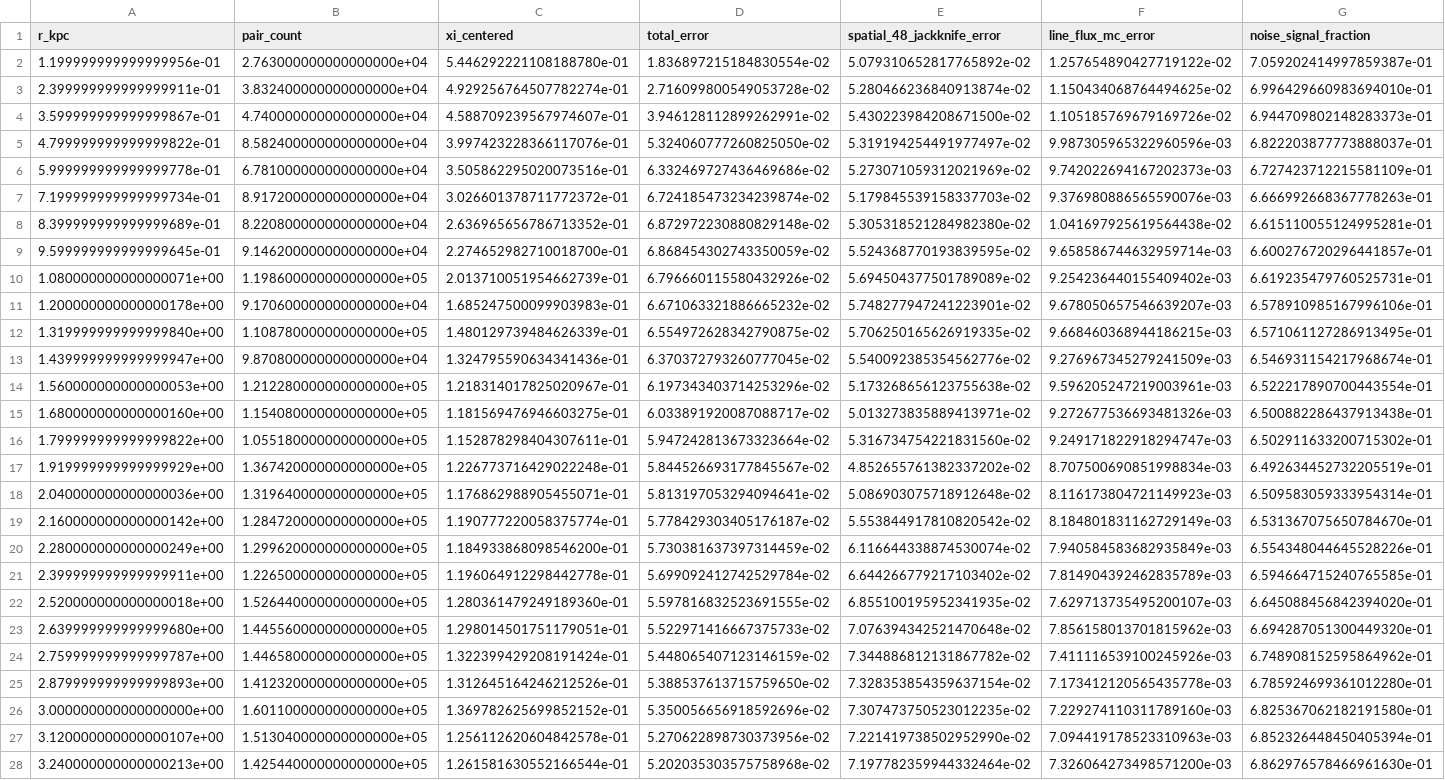
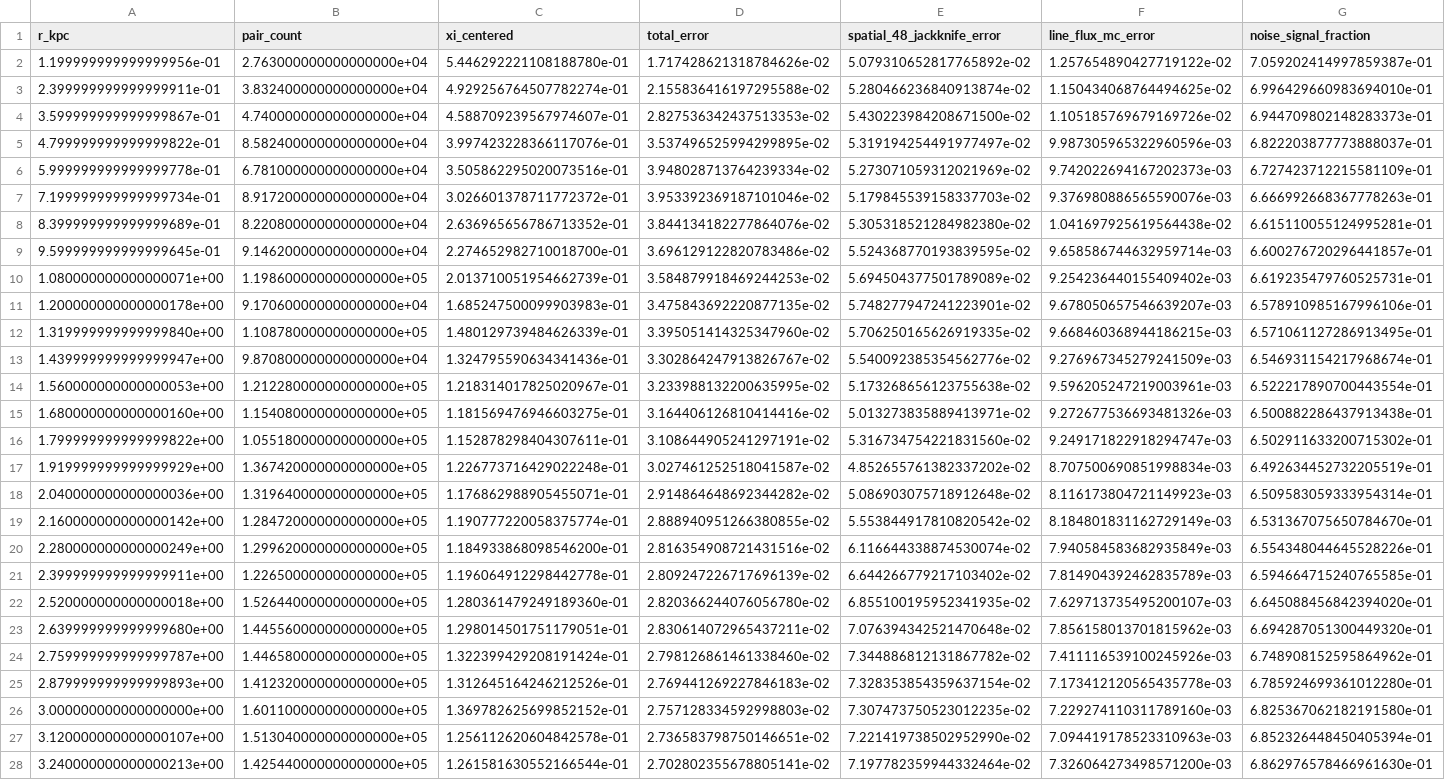
Before and after one commit to Meowwish/KTZ_Theory_z_fluctuation_III, a CSV file: amusing/release_20261026/inputs/S_EB2/ngc2466_diagnostics.csv, drawn as a sheet; only a part is shown; the diff covers the shown part only; the diff names each change by its address in the sheet, - before the commit and + after, or states it on an @@ line.

```diff
--- a/amusing/release_20261026/inputs/S_EB2/ngc2466_diagnostics.csv
+++ b/amusing/release_20261026/inputs/S_EB2/ngc2466_diagnostics.csv
-D2 (total_error): 1.836897215184830554e-02
+D2 (total_error): 1.717428621318784626e-02
-D3 (total_error): 2.716099800549053728e-02
+D3 (total_error): 2.155836416197295588e-02
-D4 (total_error): 3.946128112899262991e-02
+D4 (total_error): 2.827536342437513353e-02
-D5 (total_error): 5.324060777260825050e-02
+D5 (total_error): 3.537496525994299895e-02
-D6 (total_error): 6.332469727436469686e-02
+D6 (total_error): 3.948028713764239334e-02
-D7 (total_error): 6.724185473234239874e-02
+D7 (total_error): 3.953392369187101046e-02
-D8 (total_error): 6.872972230880829148e-02
+D8 (total_error): 3.844134182277864076e-02
-D9 (total_error): 6.868454302743350059e-02
+D9 (total_error): 3.696129122820783486e-02
-D10 (total_error): 6.796660115580432926e-02
+D10 (total_error): 3.584879918469244253e-02
-D11 (total_error): 6.671063321886665232e-02
+D11 (total_error): 3.475843692220877135e-02
-D12 (total_error): 6.554972628342790875e-02
+D12 (total_error): 3.395051414325347960e-02
-D13 (total_error): 6.370372793260777045e-02
+D13 (total_error): 3.302864247913826767e-02
-D14 (total_error): 6.197343403714253296e-02
+D14 (total_error): 3.233988132200635995e-02
-D15 (total_error): 6.033891920087088717e-02
+D15 (total_error): 3.164406126810414416e-02
-D16 (total_error): 5.947242813673323664e-02
+D16 (total_error): 3.108644905241297191e-02
-D17 (total_error): 5.844526693177845567e-02
+D17 (total_error): 3.027461252518041587e-02
-D18 (total_error): 5.813197053294094641e-02
+D18 (total_error): 2.914864648692344282e-02
-D19 (total_error): 5.778429303405176187e-02
+D19 (total_error): 2.888940951266380855e-02
-D20 (total_error): 5.730381637397314459e-02
+D20 (total_error): 2.816354908721431516e-02
-D21 (total_error): 5.699092412742529784e-02
+D21 (total_error): 2.809247226717696139e-02
-D22 (total_error): 5.597816832523691555e-02
+D22 (total_error): 2.820366244076056780e-02
-D23 (total_error): 5.522971416667375733e-02
+D23 (total_error): 2.830614072965437211e-02
-D24 (total_error): 5.448065407123146159e-02
+D24 (total_error): 2.798126861461338460e-02
-D25 (total_error): 5.388537613715759650e-02
+D25 (total_error): 2.769441269227846183e-02
-D26 (total_error): 5.350056656918592696e-02
+D26 (total_error): 2.757128334592998803e-02
-D27 (total_error): 5.270622898730373956e-02
+D27 (total_error): 2.736583798750146651e-02
-D28 (total_error): 5.202035303575758968e-02
+D28 (total_error): 2.702802355678805141e-02
```
Also changed, not shown: 39 edited cells elsewhere in this file, amusing/release_20261026/inputs/D16_EB2/ngc2466_diagnostics.csv, amusing/release_20261026/inputs/N1084D16_EB2/ngc1084_diagnostics.csv, 12 other files.
